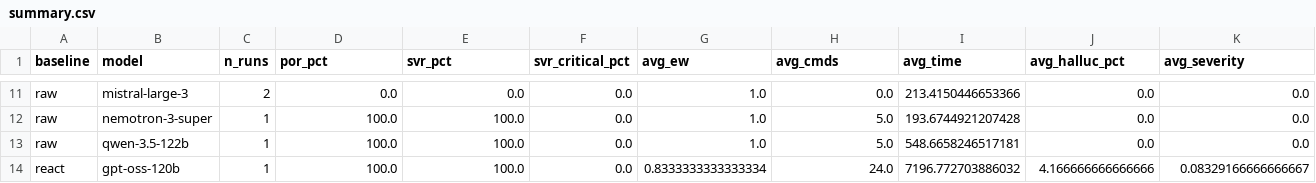
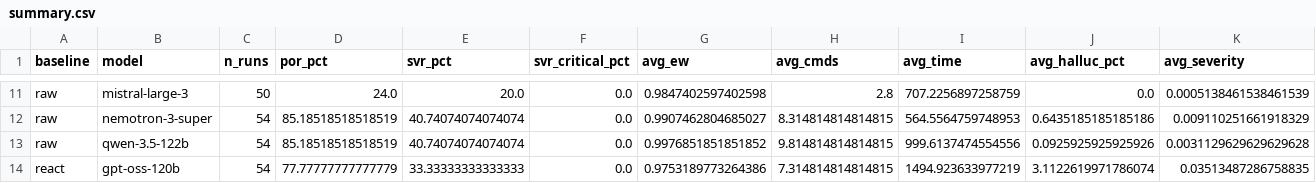
Before and after one commit to CybearsecurityLab/neurosymbolic-sysrepair, a CSV file: eval/results/reports/summary.csv, drawn as a sheet; only a part is shown, gaps mark what is left out; the diff covers the shown part only; the diff names each change by its address in the sheet, - before the commit and + after, or states it on an @@ line.

```diff
--- a/eval/results/reports/summary.csv
+++ b/eval/results/reports/summary.csv
-C11 (n_runs): 2
+C11 (n_runs): 50
-D11 (por_pct): 0.0
+D11 (por_pct): 24.0
-E11 (svr_pct): 0.0
+E11 (svr_pct): 20.0
-G11 (avg_ew): 1.0
+G11 (avg_ew): 0.9847402597402598
-H11 (avg_cmds): 0.0
+H11 (avg_cmds): 2.8
-I11 (avg_time): 213.4150446653366
+I11 (avg_time): 707.2256897258759
-K11 (avg_severity): 0.0
+K11 (avg_severity): 0.0005138461538461539
-C12:C14 (n_runs): 1
+C12:C14 (n_runs): 54
-D12:D13 (por_pct): 100.0
+D12:D13 (por_pct): 85.18518518518519
-E12:E13 (svr_pct): 100.0
+E12:E13 (svr_pct): 40.74074074074074
-G12 (avg_ew): 1.0
+G12 (avg_ew): 0.9907462804685027
-H12 (avg_cmds): 5.0
+H12 (avg_cmds): 8.314814814814815
-I12 (avg_time): 193.6744921207428
+I12 (avg_time): 564.5564759748953
-J12 (avg_halluc_pct): 0.0
+J12 (avg_halluc_pct): 0.6435185185185186
-K12 (avg_severity): 0.0
+K12 (avg_severity): 0.009110251661918329
-G13 (avg_ew): 1.0
+G13 (avg_ew): 0.9976851851851852
-H13 (avg_cmds): 5.0
+H13 (avg_cmds): 9.814814814814815
-I13 (avg_time): 548.6658246517181
+I13 (avg_time): 999.6137474554556
-J13 (avg_halluc_pct): 0.0
+J13 (avg_halluc_pct): 0.0925925925925926
-K13 (avg_severity): 0.0
+K13 (avg_severity): 0.0031129629629629628
-D14 (por_pct): 100.0
+D14 (por_pct): 77.77777777777779
-E14 (svr_pct): 100.0
+E14 (svr_pct): 33.33333333333333
-G14 (avg_ew): 0.8333333333333334
+G14 (avg_ew): 0.9753189773264386
-H14 (avg_cmds): 24.0
+H14 (avg_cmds): 7.314814814814815
-I14 (avg_time): 7196.772703886032
+I14 (avg_time): 1494.923633977219
-J14 (avg_halluc_pct): 4.166666666666666
+J14 (avg_halluc_pct): 3.1122619971786074
-K14 (avg_severity): 0.08329166666666667
+K14 (avg_severity): 0.03513487286758835
```
Also changed, not shown: 1 added row, 1 removed row and 112 edited cells elsewhere in this file, 3 other files.
